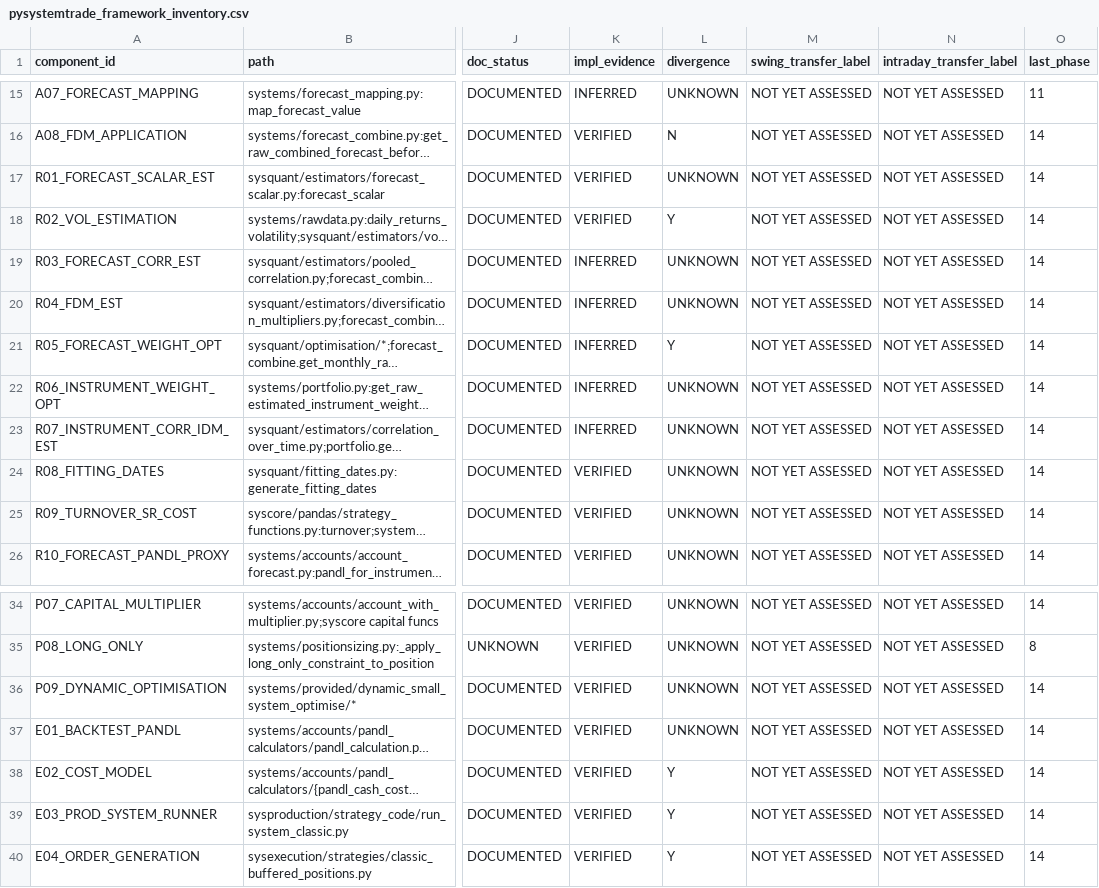
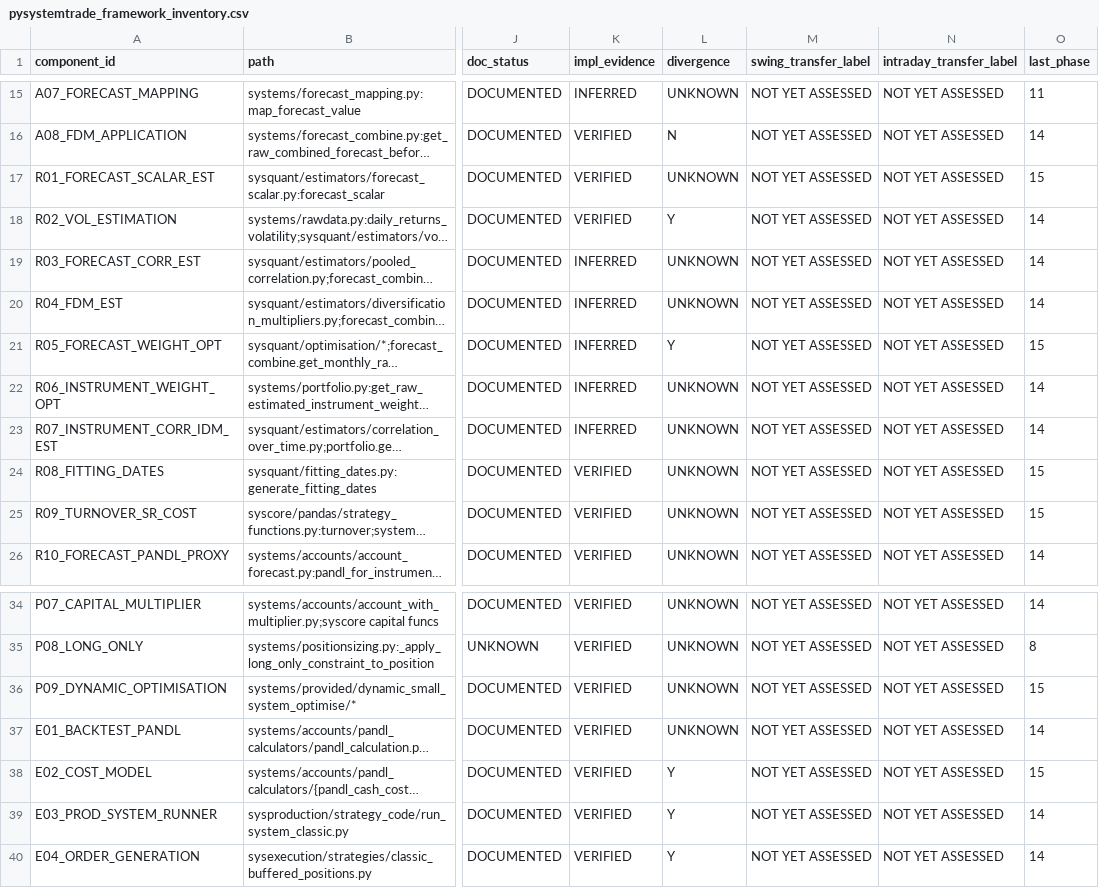
Before and after one commit to clawchan678/pysystemtrade, a CSV file: audit/pysystemtrade_framework_inventory.csv, drawn as a sheet; only a part is shown, gaps mark what is left out; long unchanged cells end in …; the diff names each change by its address in the sheet, - before the commit and + after, or states it on an @@ line.

```diff
--- a/audit/pysystemtrade_framework_inventory.csv
+++ b/audit/pysystemtrade_framework_inventory.csv
-O17 (last_phase): 14
+O17 (last_phase): 15
-O21 (last_phase): 14
+O21 (last_phase): 15
-O24:O25 (last_phase): 14
+O24:O25 (last_phase): 15
-O36 (last_phase): 14
+O36 (last_phase): 15
-O38 (last_phase): 14
+O38 (last_phase): 15
```
Also changed, not shown: 19 other files.
